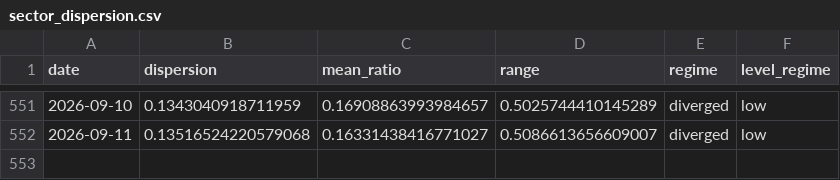
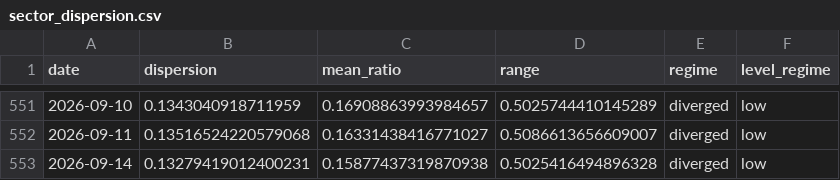
Before and after one commit to tradermonty/uptrend-dashboard, a CSV file: data/sector_dispersion.csv, drawn as a sheet; only a part is shown, gaps mark what is left out.

```diff
--- a/data/sector_dispersion.csv
+++ b/data/sector_dispersion.csv
@@ -552 +552,2 @@ date,dispersion,mean_ratio,range,regime,level_regime
 2026-09-11,0.13516524220579068,0.16331438416771027,0.5086613656609007,diverged,low
+2026-09-14,0.13279419012400231,0.15877437319870938,0.5025416494896328,diverged,low
```
Also changed, not shown: data/industry_summary.csv, data/sector_summary.csv, 2 other files.
